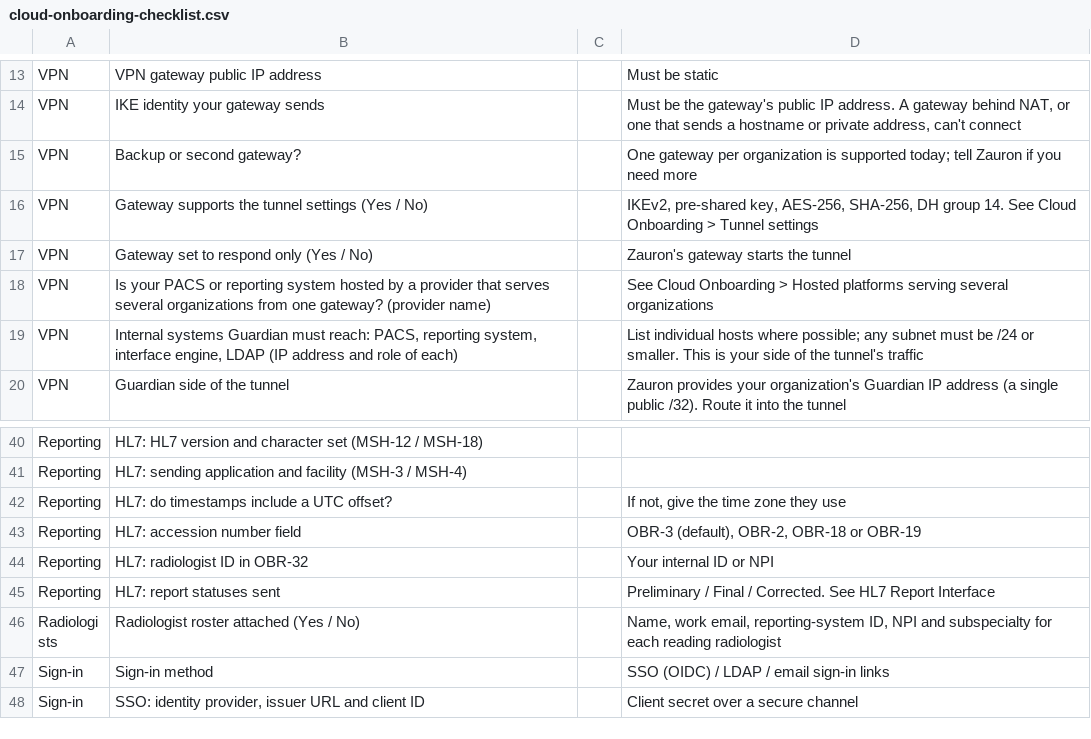
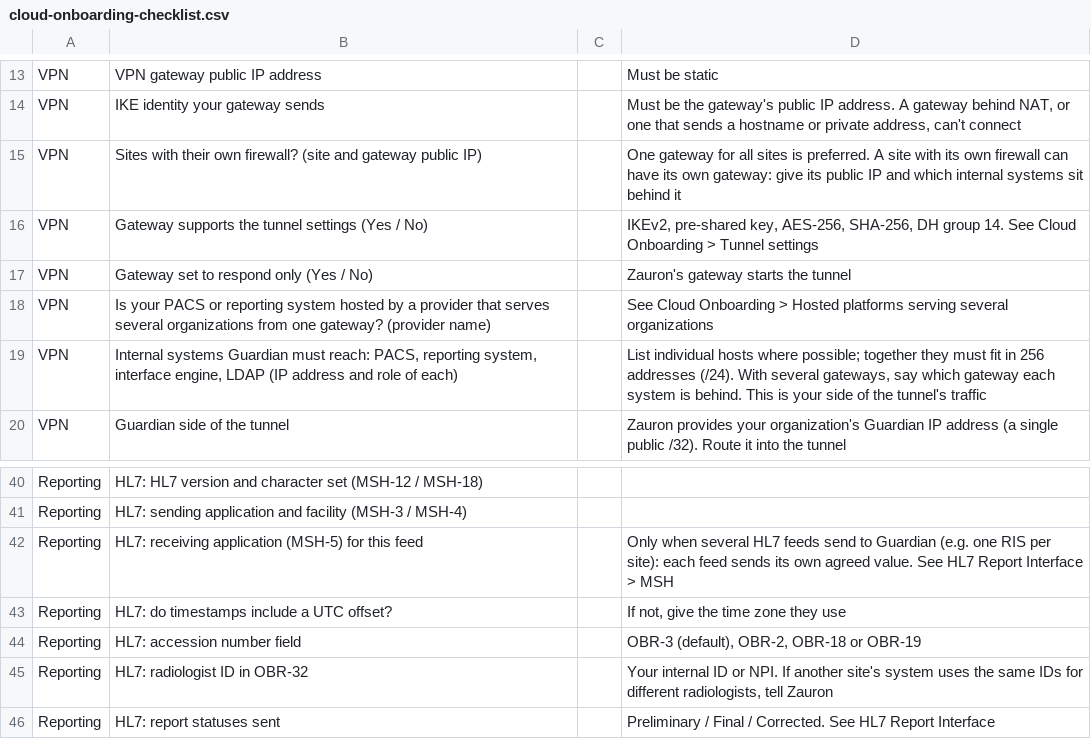
Before and after one commit to Zauron-Labs/guardian-pro-gitbook, a CSV file: docs/cloud-onboarding-checklist.csv, drawn as a sheet; only a part is shown, gaps mark what is left out; the shorter side is filled out with more unchanged rows.

```diff
--- a/docs/cloud-onboarding-checklist.csv
+++ b/docs/cloud-onboarding-checklist.csv
@@ -14,3 +14,3 @@ VPN,VPN gateway public IP address,,Must be static
 VPN,IKE identity your gateway sends,,"Must be the gateway's public IP address. A gateway behind NAT, or one that sends a hostname or private address, can't connect"
-VPN,Backup or second gateway?,,One gateway per organization is supported today; tell Zauron if you need more
+VPN,Sites with their own firewall? (site and gateway public IP),,"One gateway for all sites is preferred. A site with its own firewall can have its own gateway: give its public IP and which internal systems sit behind it"
 VPN,Gateway supports the tunnel settings (Yes / No),,"IKEv2, pre-shared key, AES-256, SHA-256, DH group 14. See Cloud Onboarding > Tunnel settings"
@@ -18,3 +18,3 @@ VPN,Gateway set to respond only (Yes / No),,Zauron's gateway starts the tunnel
 VPN,Is your PACS or reporting system hosted by a provider that serves several organizations from one gateway? (provider name),,See Cloud Onboarding > Hosted platforms serving several organizations
-VPN,"Internal systems Guardian must reach: PACS, reporting system, interface engine, LDAP (IP address and role of each)",,List individual hosts where possible; any subnet must be /24 or smaller. This is your side of the tunnel's traffic
+VPN,"Internal systems Guardian must reach: PACS, reporting system, interface engine, LDAP (IP address and role of each)",,"List individual hosts where possible; together they must fit in 256 addresses (/24). With several gateways, say which gateway each system is behind. This is your side of the tunnel's traffic"
 VPN,Guardian side of the tunnel,,Zauron provides your organization's Guardian IP address (a single public /32). Route it into the tunnel
@@ -41,5 +41,6 @@ Reporting,HL7: HL7 version and character set (MSH-12 / MSH-18),,
 Reporting,HL7: sending application and facility (MSH-3 / MSH-4),,
+Reporting,HL7: receiving application (MSH-5) for this feed,,"Only when several HL7 feeds send to Guardian (e.g. one RIS per site): each feed sends its own agreed value. See HL7 Report Interface > MSH"
 Reporting,HL7: do timestamps include a UTC offset?,,"If not, give the time zone they use"
 Reporting,HL7: accession number field,,"OBR-3 (default), OBR-2, OBR-18 or OBR-19"
-Reporting,HL7: radiologist ID in OBR-32,,Your internal ID or NPI
+Reporting,HL7: radiologist ID in OBR-32,,"Your internal ID or NPI. If another site's system uses the same IDs for different radiologists, tell Zauron"
 Reporting,HL7: report statuses sent,,Preliminary / Final / Corrected. See HL7 Report Interface
```
Also changed, not shown: 2 other files.
